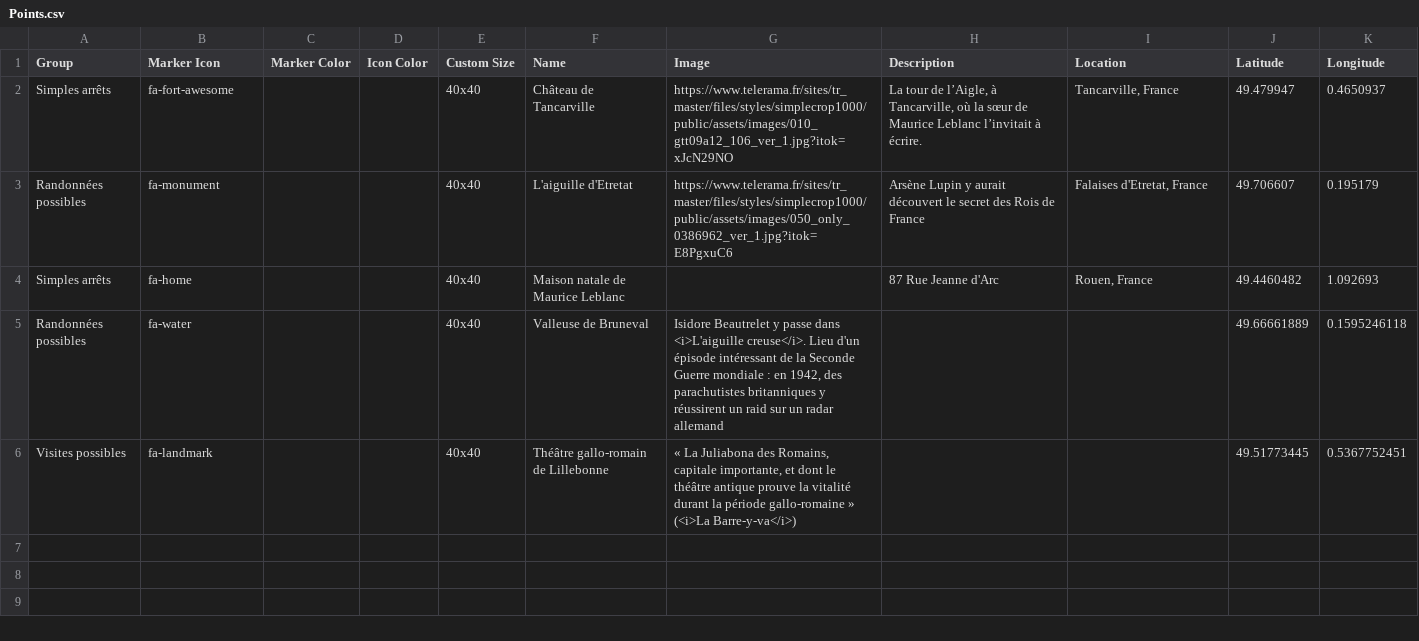
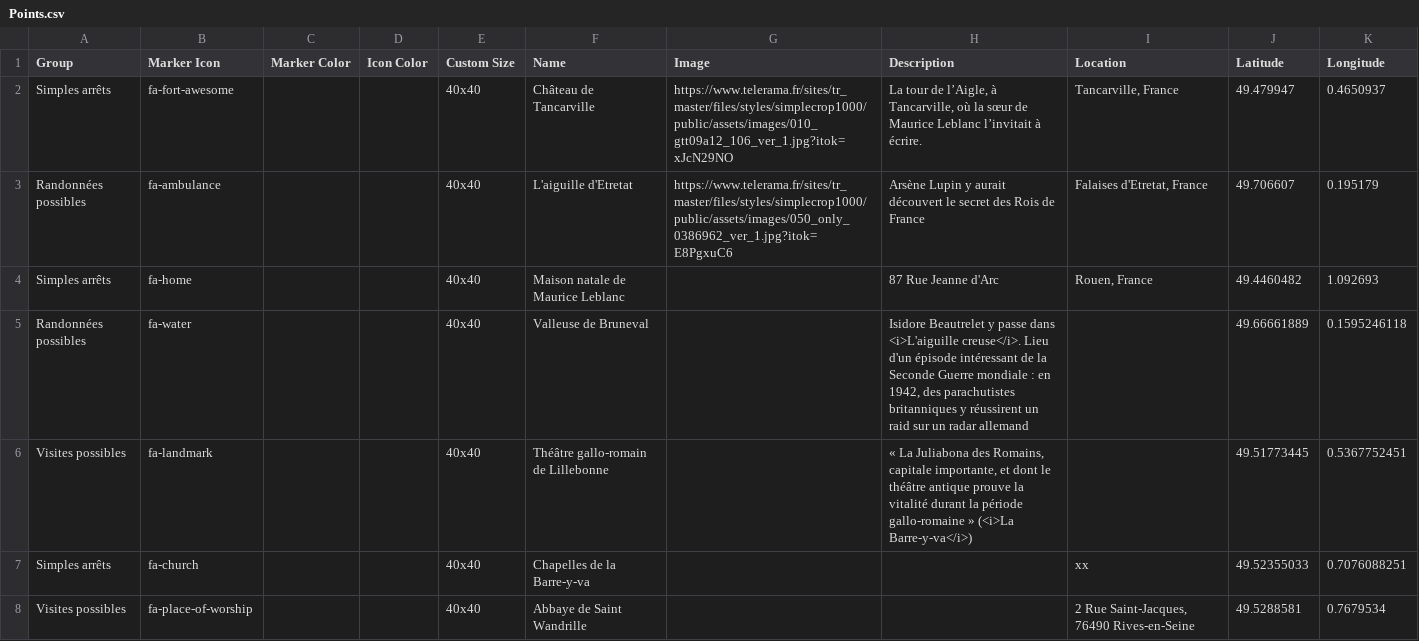
Before and after one commit to telerama/-leaflet-maps-with-google-sheets, a CSV file: csv/Points.csv, drawn as a sheet.

Commit message:
Add files via upload

```diff
--- a/csv/Points.csv
+++ b/csv/Points.csv
@@ -2,5 +2,7 @@ Group,Marker Icon,Marker Color,Icon Color,Custom Size,Name,Image,Description,Loc
 Simples arrêts,fa-fort-awesome,,,40x40,Château de Tancarville,https://www.telerama.fr/sites/tr_master/files/styles/simplecrop1000/public/assets/images/010_gtt09a12_106_ver_1.jpg?itok=xJcN29NO,"La tour de l’Aigle, à Tancarville, où la sœur de Maurice Leblanc l’invitait à écrire.","Tancarville, France",49.479947,0.4650937
-Randonnées possibles,fa-monument,,,40x40,L'aiguille d'Etretat,https://www.telerama.fr/sites/tr_master/files/styles/simplecrop1000/public/assets/images/050_only_0386962_ver_1.jpg?itok=E8PgxuC6,Arsène Lupin y aurait découvert le secret des Rois de France,"Falaises d'Etretat, France",49.706607,0.195179
+Randonnées possibles,fa-ambulance,,,40x40,L'aiguille d'Etretat,https://www.telerama.fr/sites/tr_master/files/styles/simplecrop1000/public/assets/images/050_only_0386962_ver_1.jpg?itok=E8PgxuC6,Arsène Lupin y aurait découvert le secret des Rois de France,"Falaises d'Etretat, France",49.706607,0.195179
 Simples arrêts,fa-home,,,40x40,Maison natale de Maurice Leblanc,,87 Rue Jeanne d'Arc,"Rouen, France",49.4460482,1.092693
-Randonnées possibles,fa-water,,,40x40,Valleuse de Bruneval,"Isidore Beautrelet y passe dans <i>L'aiguille creuse</i>. Lieu d'un épisode intéressant de la Seconde Guerre mondiale : en 1942, des parachutistes britanniques y réussirent un raid sur un radar allemand",,,49.66661889,0.1595246118
-Visites possibles,fa-landmark,,,40x40,Théâtre gallo-romain de Lillebonne,"« La Juliabona des Romains, capitale importante, et dont le théâtre antique prouve la vitalité durant la période gallo-romaine » (<i>La Barre-y-va</i>)",,,49.51773445,0.5367752451
+Randonnées possibles,fa-water,,,40x40,Valleuse de Bruneval,,"Isidore Beautrelet y passe dans <i>L'aiguille creuse</i>. Lieu d'un épisode intéressant de la Seconde Guerre mondiale : en 1942, des parachutistes britanniques y réussirent un raid sur un radar allemand",,49.66661889,0.1595246118
+Visites possibles,fa-landmark,,,40x40,Théâtre gallo-romain de Lillebonne,,"« La Juliabona des Romains, capitale importante, et dont le théâtre antique prouve la vitalité durant la période gallo-romaine » (<i>La Barre-y-va</i>)",,49.51773445,0.5367752451
+Simples arrêts,fa-church,,,40x40,Chapelles de la Barre-y-va,,,xx,49.52355033,0.7076088251
+Visites possibles,fa-place-of-worship,,,40x40,Abbaye de Saint Wandrille,,,"2 Rue Saint-Jacques, 76490 Rives-en-Seine",49.5288581,0.7679534
```
